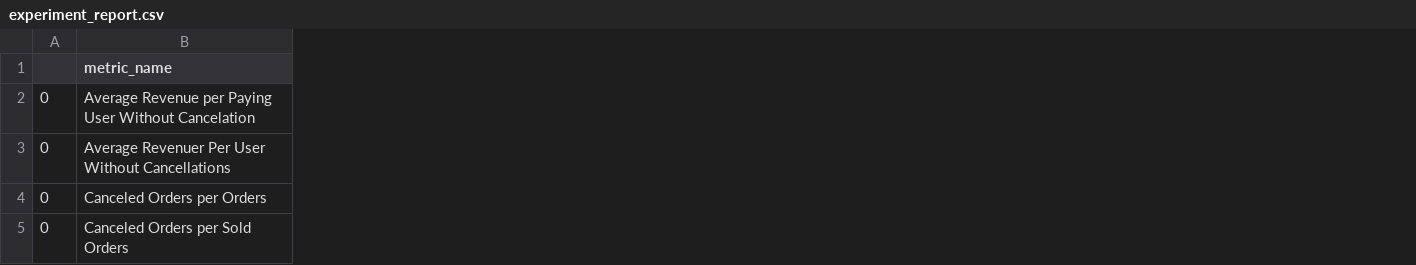
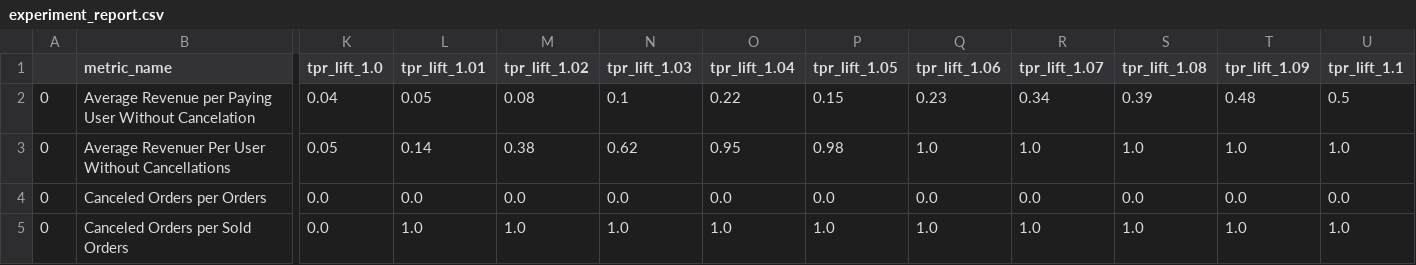
Before and after one commit to mokritskaya/experiment_pipeline, a CSV file: experiment_report.csv, drawn as a sheet; only a part is shown, gaps mark what is left out; the diff names each change by its address in the sheet, - before the commit and + after, or states it on an @@ line.

```diff
--- a/experiment_report.csv
+++ b/experiment_report.csv
+column K (tpr_lift_1.0), rows 2-5: 0.04 | 0.05 | 0.0 | 0.0
+column L (tpr_lift_1.01), rows 2-5: 0.05 | 0.14 | 0.0 | 1.0
+column M (tpr_lift_1.02), rows 2-5: 0.08 | 0.38 | 0.0 | 1.0
+column N (tpr_lift_1.03), rows 2-5: 0.1 | 0.62 | 0.0 | 1.0
+column O (tpr_lift_1.04), rows 2-5: 0.22 | 0.95 | 0.0 | 1.0
+column P (tpr_lift_1.05), rows 2-5: 0.15 | 0.98 | 0.0 | 1.0
+column Q (tpr_lift_1.06), rows 2-5: 0.23 | 1.0 | 0.0 | 1.0
+column R (tpr_lift_1.07), rows 2-5: 0.34 | 1.0 | 0.0 | 1.0
+column S (tpr_lift_1.08), rows 2-5: 0.39 | 1.0 | 0.0 | 1.0
+column T (tpr_lift_1.09), rows 2-5: 0.48 | 1.0 | 0.0 | 1.0
+column U (tpr_lift_1.1), rows 2-5: 0.5 | 1.0 | 0.0 | 1.0
```
Also changed, not shown: 3 other files.
